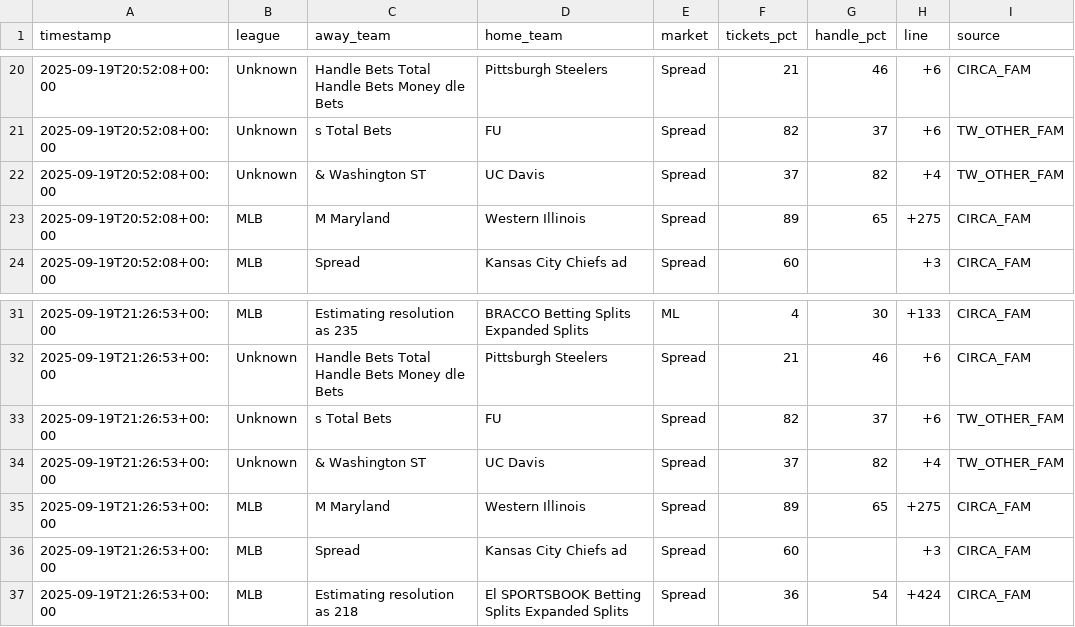
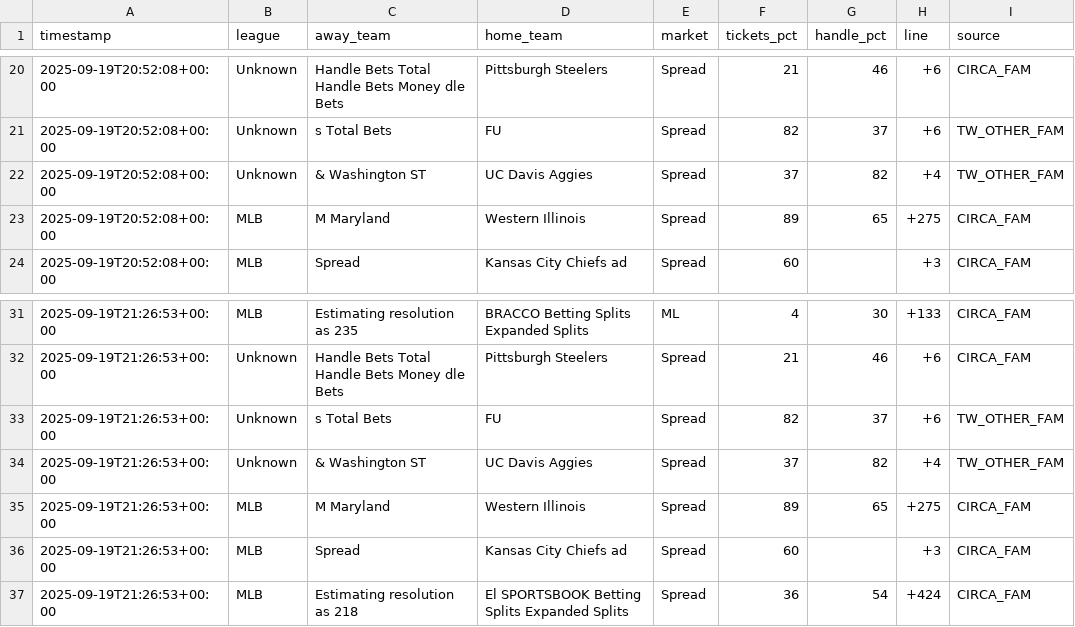
Before and after one commit to dannyjdalzell/splits-feed, a CSV file: splits.csv, drawn as a sheet; only a part is shown, gaps mark what is left out.

```diff
--- a/splits.csv
+++ b/splits.csv
@@ -21,3 +21,3 @@ timestamp,league,away_team,home_team,market,tickets_pct,handle_pct,line,source
 2025-09-19T20:52:08+00:00,Unknown,s Total Bets,FU,Spread,82,37,+6,TW_OTHER_FAM
-2025-09-19T20:52:08+00:00,Unknown,& Washington ST,UC Davis,Spread,37,82,+4,TW_OTHER_FAM
+2025-09-19T20:52:08+00:00,Unknown,& Washington ST,UC Davis Aggies,Spread,37,82,+4,TW_OTHER_FAM
 2025-09-19T20:52:08+00:00,MLB,M Maryland,Western Illinois,Spread,89,65,+275,CIRCA_FAM
@@ -33,3 +33,3 @@ timestamp,league,away_team,home_team,market,tickets_pct,handle_pct,line,source
 2025-09-19T21:26:53+00:00,Unknown,s Total Bets,FU,Spread,82,37,+6,TW_OTHER_FAM
-2025-09-19T21:26:53+00:00,Unknown,& Washington ST,UC Davis,Spread,37,82,+4,TW_OTHER_FAM
+2025-09-19T21:26:53+00:00,Unknown,& Washington ST,UC Davis Aggies,Spread,37,82,+4,TW_OTHER_FAM
 2025-09-19T21:26:53+00:00,MLB,M Maryland,Western Illinois,Spread,89,65,+275,CIRCA_FAM
```
Also changed, not shown: audit_out/boardroom_inputs.csv, audit_out/twitter_text_signals.csv.
